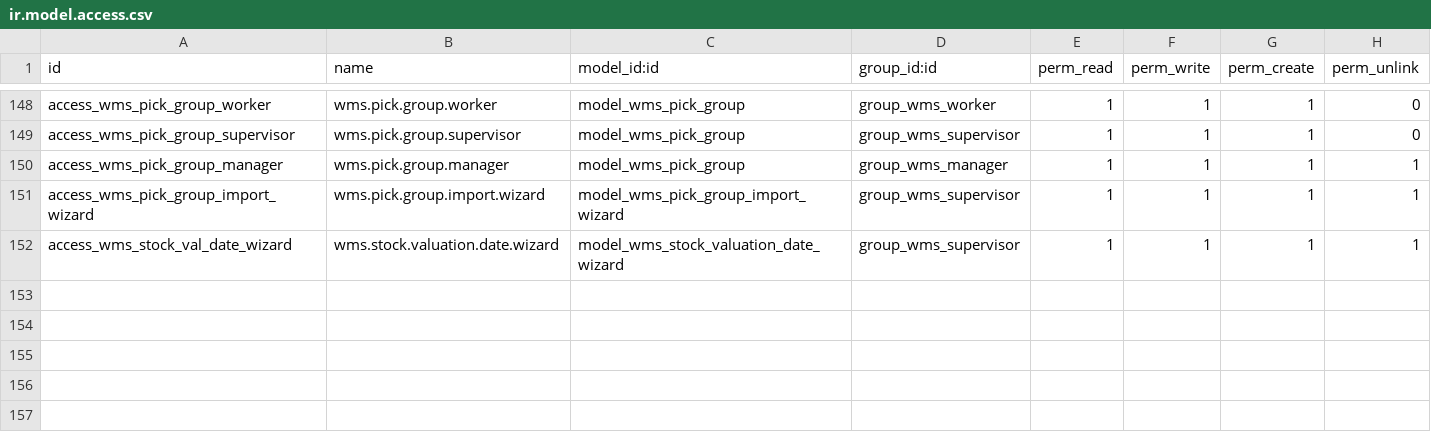
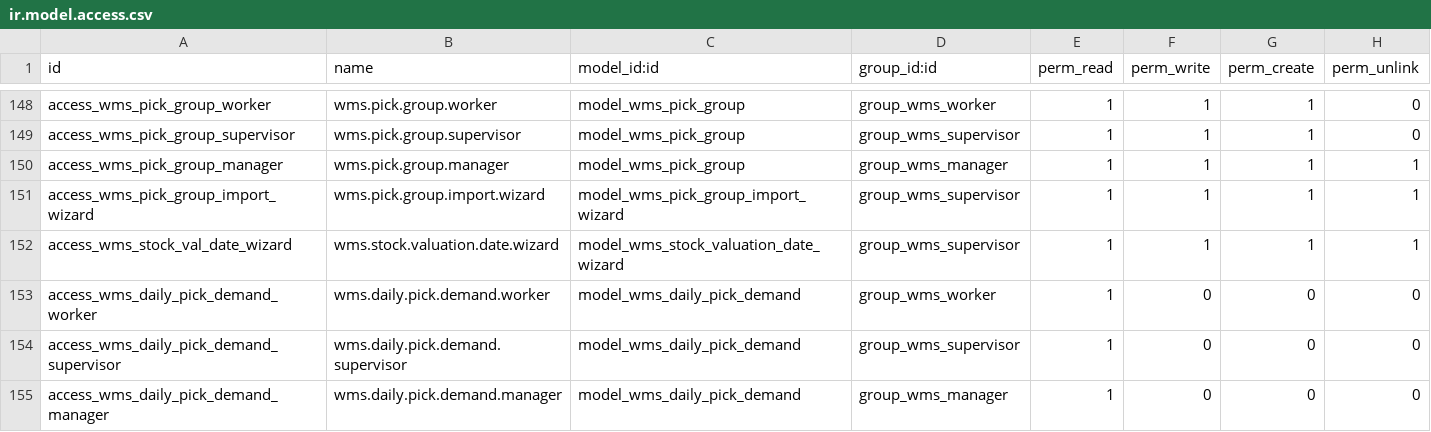
Before and after one commit to samuny2329/KOB-ERP, a CSV file: kob_odoo_addons/kob_wms/security/ir.model.access.csv, drawn as a sheet; only a part is shown, gaps mark what is left out; the diff names each change by its address in the sheet, - before the commit and + after, or states it on an @@ line.

Commit message:
feat(kob_wms): Daily Pick Demand report — pre-pull stock per order date
New menu under Reports → "Daily Pick Demand". Aggregates WMS order
lines per (order_date, product_id) so warehouse can pre-pull all
SKUs needed for the day in one sweep, and see at a glance:

  Expected   — total qty across every WMS order for that date
  Pulled     — qty workers have already scanned (any status)
  Shipped    — qty on orders that already reached shipped/packed
  Remaining  — Expected − Pulled (what's left to fetch)
  Orders     — distinct WMS orders on the date

Implementation: SQL view model `wms.daily.pick.demand` (auto=False)
backed by a single CREATE VIEW that joins wms_sales_order_line ↔
wms_sales_order and groups by DATE(sale_order_date | create_date).
Cancelled orders excluded.

Views: list (default group by order_date), pivot, graph (bar by
remaining_qty). Default search auto-generated by Odoo — keeps the
view file minimal and avoids the search-XML eval quirks that
broke the initial datetime/relativedelta domain attempts.

Access: read-only for worker / supervisor / manager.

Sample verified on EC2 kob-prod:
  May 13:  Expected 1102  Pulled 1102  Shipped 1102  Remain 0
  May 15:  Expected  205  Pulled   36  Shipped   36  Remain 169

```diff
--- a/kob_odoo_addons/kob_wms/security/ir.model.access.csv
+++ b/kob_odoo_addons/kob_wms/security/ir.model.access.csv
+row 153: access_wms_daily_pick_demand_worker | wms.daily.pick.demand.worker | model_wms_daily_pick_demand | group_wms_worker | 1 | 0 | 0 | 0
+row 154: access_wms_daily_pick_demand_supervisor | wms.daily.pick.demand.supervisor | model_wms_daily_pick_demand | group_wms_supervisor | 1 | 0 | 0 | 0
+row 155: access_wms_daily_pick_demand_manager | wms.daily.pick.demand.manager | model_wms_daily_pick_demand | group_wms_manager | 1 | 0 | 0 | 0
```
Also changed, not shown: 5 other files.
